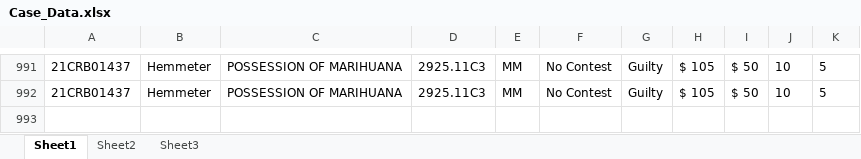
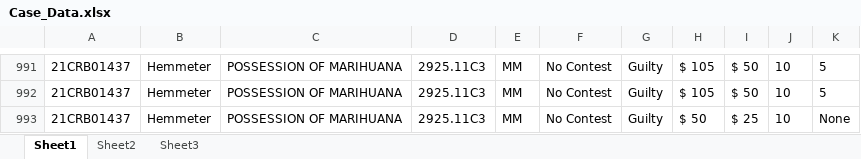
Before and after one commit to HunterProgram22/MuniEntry, an Excel workbook: db/Case_Data.xlsx, sheet Sheet1, drawn as a sheet; only a part is shown, gaps mark what is left out; values as stored, in another font and other column widths than the file's, no borders; the diff names each change by its address in the sheet, - before the commit and + after, or states it on an @@ line.

```diff
--- a/db/Case_Data.xlsx (sheet Sheet1)
+++ b/db/Case_Data.xlsx (sheet Sheet1)
+row 993: 21CRB01437 | Hemmeter | POSSESSION OF MARIHUANA | 2925.11C3 | MM | No Contest | Guilty | $ 50 | $ 25 | 10 | None
```
Also changed, not shown: 3 other files.
